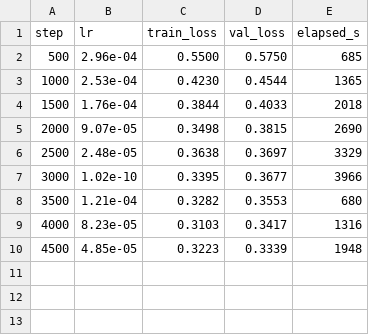
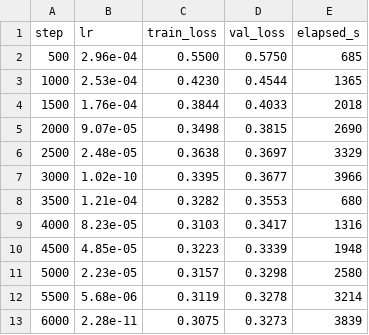
Before and after one commit to andrewnakas/windplayground-, a CSV file: artifacts/checkpoints/graph/log.csv, drawn as a sheet; the diff names each change by its address in the sheet, - before the commit and + after, or states it on an @@ line.

```diff
--- a/artifacts/checkpoints/graph/log.csv
+++ b/artifacts/checkpoints/graph/log.csv
+row 11: 5000 | 2.23e-05 | 0.3157 | 0.3298 | 2580
+row 12: 5500 | 5.68e-06 | 0.3119 | 0.3278 | 3214
+row 13: 6000 | 2.28e-11 | 0.3075 | 0.3273 | 3839
```
Also changed, not shown: 1 other file.
